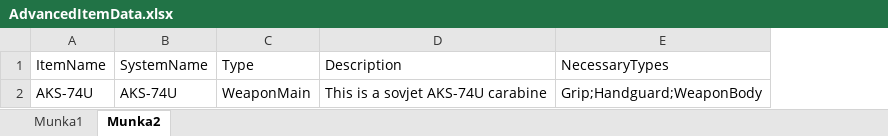
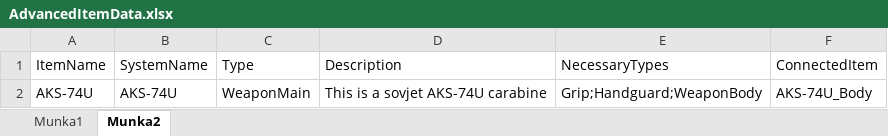
Before and after one commit to NAGYLF/Project-GAME, an Excel workbook: Assets/Resources/Items/AdvancedItemData.xlsx, sheet Munka2, drawn as a sheet; values as stored, in another font and other column widths than the file's, no borders; the diff names each change by its address in the sheet, - before the commit and + after, or states it on an @@ line.

```diff
--- a/Assets/Resources/Items/AdvancedItemData.xlsx (sheet Munka2)
+++ b/Assets/Resources/Items/AdvancedItemData.xlsx (sheet Munka2)
+column F (ConnectedItem), row 2: AKS-74U_Body
```
Also changed, not shown: 8 other files.
